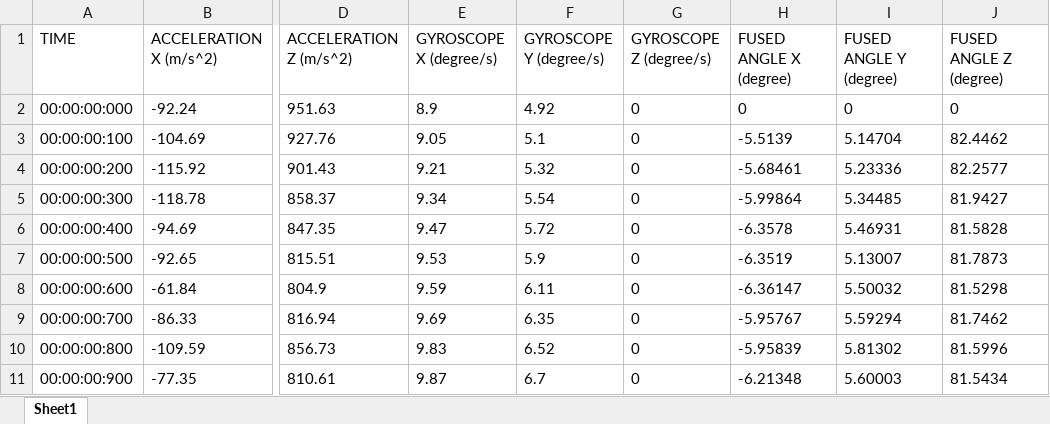
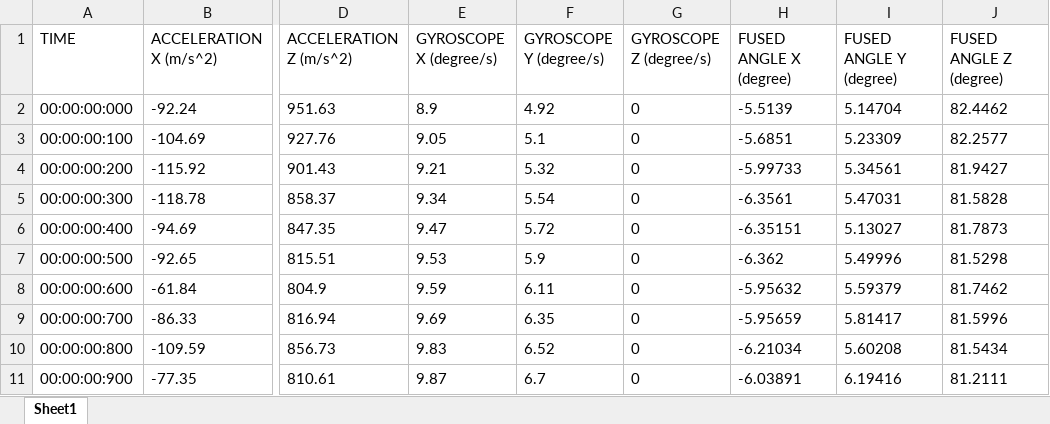
Before and after one commit to VedantParanjape/DEVS_complimentary_filter, an Excel workbook: top_model/outputs/simulation_data.xlsx, sheet Sheet1, drawn as a sheet; only a part is shown, gaps mark what is left out; values as stored, in another font and other column widths than the file's, no borders; the diff covers the shown part only; the diff names each change by its address in the sheet, - before the commit and + after, or states it on an @@ line.

Commit message:
Updated parser script and updated output excel file

```diff
--- a/top_model/outputs/simulation_data.xlsx (sheet Sheet1)
+++ b/top_model/outputs/simulation_data.xlsx (sheet Sheet1)
-H2 (FUSED ANGLE X (degree)): 0
+H2 (FUSED ANGLE X (degree)): -5.5139
-I2 (FUSED ANGLE Y (degree)): 0
+I2 (FUSED ANGLE Y (degree)): 5.14704
-J2 (FUSED ANGLE Z (degree)): 0
+J2 (FUSED ANGLE Z (degree)): 82.4462
-H3 (FUSED ANGLE X (degree)): -5.5139
+H3 (FUSED ANGLE X (degree)): -5.6851
-I3 (FUSED ANGLE Y (degree)): 5.14704
+I3 (FUSED ANGLE Y (degree)): 5.23309
-J3 (FUSED ANGLE Z (degree)): 82.4462
+J3 (FUSED ANGLE Z (degree)): 82.2577
-H4 (FUSED ANGLE X (degree)): -5.68461
+H4 (FUSED ANGLE X (degree)): -5.99733
-I4 (FUSED ANGLE Y (degree)): 5.23336
+I4 (FUSED ANGLE Y (degree)): 5.34561
-J4 (FUSED ANGLE Z (degree)): 82.2577
+J4 (FUSED ANGLE Z (degree)): 81.9427
-H5 (FUSED ANGLE X (degree)): -5.99864
+H5 (FUSED ANGLE X (degree)): -6.3561
-I5 (FUSED ANGLE Y (degree)): 5.34485
+I5 (FUSED ANGLE Y (degree)): 5.47031
-J5 (FUSED ANGLE Z (degree)): 81.9427
+J5 (FUSED ANGLE Z (degree)): 81.5828
-H6 (FUSED ANGLE X (degree)): -6.3578
+H6 (FUSED ANGLE X (degree)): -6.35151
-I6 (FUSED ANGLE Y (degree)): 5.46931
+I6 (FUSED ANGLE Y (degree)): 5.13027
-J6 (FUSED ANGLE Z (degree)): 81.5828
+J6 (FUSED ANGLE Z (degree)): 81.7873
-H7 (FUSED ANGLE X (degree)): -6.3519
+H7 (FUSED ANGLE X (degree)): -6.362
-I7 (FUSED ANGLE Y (degree)): 5.13007
+I7 (FUSED ANGLE Y (degree)): 5.49996
-J7 (FUSED ANGLE Z (degree)): 81.7873
+J7 (FUSED ANGLE Z (degree)): 81.5298
-H8 (FUSED ANGLE X (degree)): -6.36147
+H8 (FUSED ANGLE X (degree)): -5.95632
-I8 (FUSED ANGLE Y (degree)): 5.50032
+I8 (FUSED ANGLE Y (degree)): 5.59379
-J8 (FUSED ANGLE Z (degree)): 81.5298
+J8 (FUSED ANGLE Z (degree)): 81.7462
-H9 (FUSED ANGLE X (degree)): -5.95767
+H9 (FUSED ANGLE X (degree)): -5.95659
-I9 (FUSED ANGLE Y (degree)): 5.59294
+I9 (FUSED ANGLE Y (degree)): 5.81417
-J9 (FUSED ANGLE Z (degree)): 81.7462
+J9 (FUSED ANGLE Z (degree)): 81.5996
-H10 (FUSED ANGLE X (degree)): -5.95839
+H10 (FUSED ANGLE X (degree)): -6.21034
-I10 (FUSED ANGLE Y (degree)): 5.81302
+I10 (FUSED ANGLE Y (degree)): 5.60208
-J10 (FUSED ANGLE Z (degree)): 81.5996
+J10 (FUSED ANGLE Z (degree)): 81.5434
-H11 (FUSED ANGLE X (degree)): -6.21348
+H11 (FUSED ANGLE X (degree)): -6.03891
-I11 (FUSED ANGLE Y (degree)): 5.60003
+I11 (FUSED ANGLE Y (degree)): 6.19416
-J11 (FUSED ANGLE Z (degree)): 81.5434
+J11 (FUSED ANGLE Z (degree)): 81.2111
```
Also changed, not shown: 909 edited cells elsewhere in this sheet, 2 other files.
